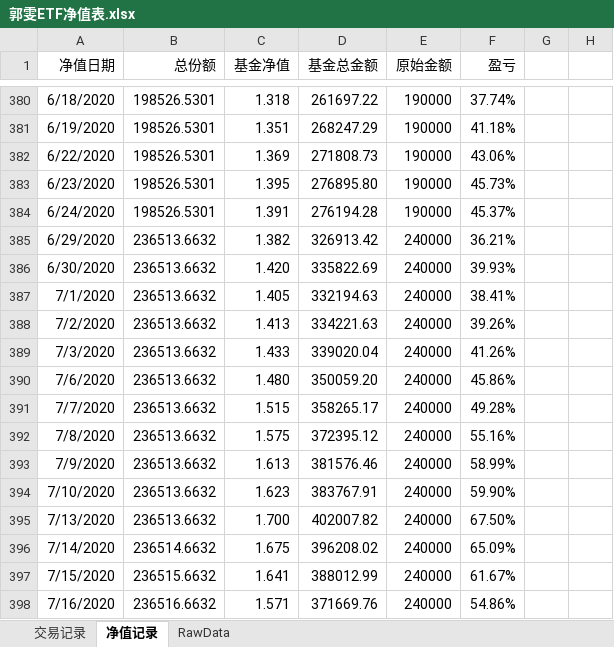
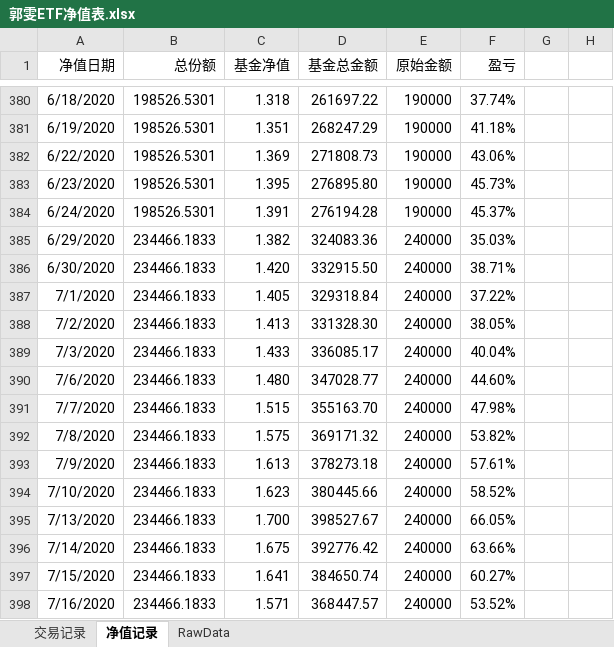
Before and after one commit to myGitToy/qmt-parser, an Excel workbook: trade/郭雯ETF净值表.xlsx, sheet 净值记录, drawn as a sheet; only a part is shown, gaps mark what is left out; values as stored, in another font and other column widths than the file's, no borders; charts and pictures not drawn; the diff covers the shown part only; the diff names each change by its address in the sheet, - before the commit and + after, or states it on an @@ line.

```diff
--- a/trade/郭雯ETF净值表.xlsx (sheet 净值记录)
+++ b/trade/郭雯ETF净值表.xlsx (sheet 净值记录)
-B385:B395 (总份额): 236513.6632
+B385:B395 (总份额): 234466.1833
-D385 (基金总金额): 326913.42
+D385 (基金总金额): 324083.36
-F385 (盈亏): 36.21%
+F385 (盈亏): 35.03%
-D386 (基金总金额): 335822.69
+D386 (基金总金额): 332915.50
-F386 (盈亏): 39.93%
+F386 (盈亏): 38.71%
-D387 (基金总金额): 332194.63
+D387 (基金总金额): 329318.84
-F387 (盈亏): 38.41%
+F387 (盈亏): 37.22%
-D388 (基金总金额): 334221.63
+D388 (基金总金额): 331328.30
-F388 (盈亏): 39.26%
+F388 (盈亏): 38.05%
-D389 (基金总金额): 339020.04
+D389 (基金总金额): 336085.17
-F389 (盈亏): 41.26%
+F389 (盈亏): 40.04%
-D390 (基金总金额): 350059.20
+D390 (基金总金额): 347028.77
-F390 (盈亏): 45.86%
+F390 (盈亏): 44.60%
-D391 (基金总金额): 358265.17
+D391 (基金总金额): 355163.70
-F391 (盈亏): 49.28%
+F391 (盈亏): 47.98%
-D392 (基金总金额): 372395.12
+D392 (基金总金额): 369171.32
-F392 (盈亏): 55.16%
+F392 (盈亏): 53.82%
-D393 (基金总金额): 381576.46
+D393 (基金总金额): 378273.18
-F393 (盈亏): 58.99%
+F393 (盈亏): 57.61%
-D394 (基金总金额): 383767.91
+D394 (基金总金额): 380445.66
-F394 (盈亏): 59.90%
+F394 (盈亏): 58.52%
-D395 (基金总金额): 402007.82
+D395 (基金总金额): 398527.67
-F395 (盈亏): 67.50%
+F395 (盈亏): 66.05%
-B396 (总份额): 236514.6632
+B396 (总份额): 234466.1833
-D396 (基金总金额): 396208.02
+D396 (基金总金额): 392776.42
-F396 (盈亏): 65.09%
+F396 (盈亏): 63.66%
-B397 (总份额): 236515.6632
+B397 (总份额): 234466.1833
-D397 (基金总金额): 388012.99
+D397 (基金总金额): 384650.74
-F397 (盈亏): 61.67%
+F397 (盈亏): 60.27%
-B398 (总份额): 236516.6632
+B398 (总份额): 234466.1833
-D398 (基金总金额): 371669.76
+D398 (基金总金额): 368447.57
-F398 (盈亏): 54.86%
+F398 (盈亏): 53.52%
```
Also changed, not shown: 49 added rows and 199 edited cells elsewhere in this sheet, sheet RawData, sheet 交易记录, charts or pictures, 6 other files.
